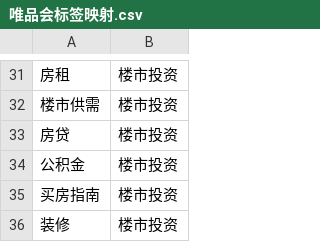
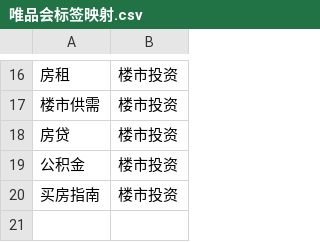
Before and after one commit to Littletreeeeee/prd-invest, a CSV file: files/唯品会标签映射.csv, drawn as a sheet; only a part is shown, gaps mark what is left out; removed rows and columns are numbered as before the commit, all else as after; the diff covers the shown part only; the diff names each change by its address in the sheet, - before the commit and + after, or states it on an @@ line.

```diff
--- a/files/唯品会标签映射.csv
+++ b/files/唯品会标签映射.csv
-row 36: 装修 | 楼市投资
```
Also changed, not shown: 3 added rows, 18 removed rows and 7 edited cells elsewhere in this file, 1 other file.
